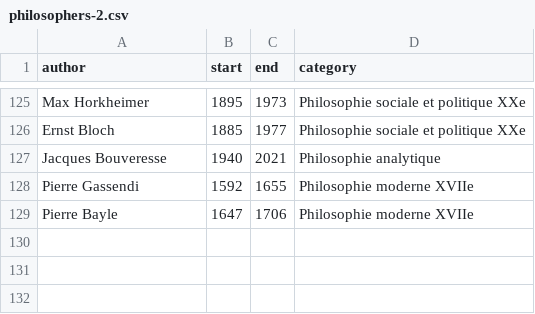
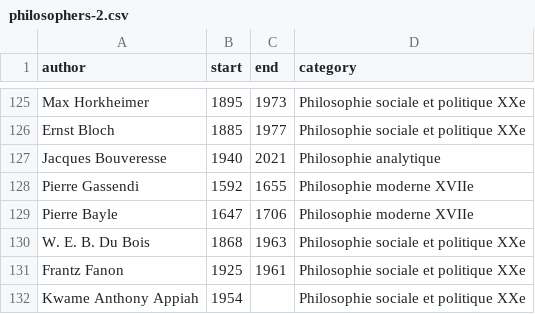
Before and after one commit to eyssette/frise-philo, a CSV file: data/philosophers-2.csv, drawn as a sheet; only a part is shown, gaps mark what is left out.

```diff
--- a/data/philosophers-2.csv
+++ b/data/philosophers-2.csv
@@ -129 +129,4 @@ Pierre Gassendi,1592,1655,Philosophie moderne XVIIe
 Pierre Bayle,1647,1706,Philosophie moderne XVIIe
+W. E. B. Du Bois,1868,1963,Philosophie sociale et politique XXe
+Frantz Fanon,1925,1961,Philosophie sociale et politique XXe
+Kwame Anthony Appiah,1954,,Philosophie sociale et politique XXe
```
Also changed, not shown: data/philosophers-1.csv.
